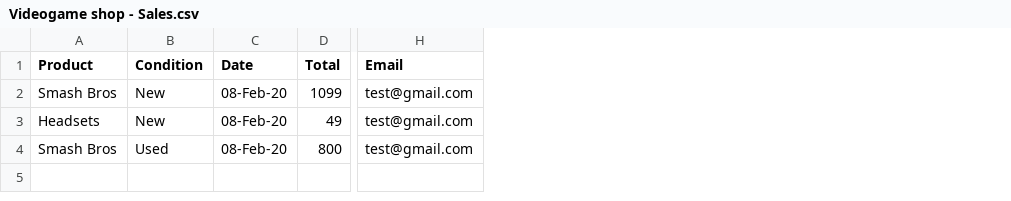
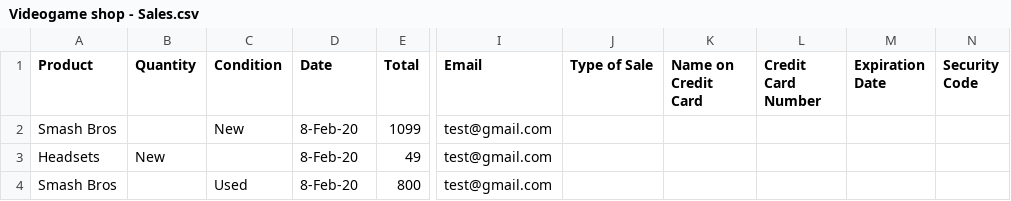
Before and after one commit to joshuaconstante2197/VideogameShop, a CSV file: VideogameShop.Library/Data/Videogame shop - Sales.csv, drawn as a sheet; only a part is shown, gaps mark what is left out; addresses are those after the commit; the diff names each change by its address in the sheet, - before the commit and + after, or states it on an @@ line.

Commit message:
Add credit card fields and Luhn algorithm

```diff
--- a/VideogameShop.Library/Data/Videogame shop - Sales.csv
+++ b/VideogameShop.Library/Data/Videogame shop - Sales.csv
+column B (Quantity), row 3: New
+column J (Type of Sale), empty
+column K (Name on Credit Card), empty
+column L (Credit Card Number), empty
+column M (Expiration Date), empty
+column N (Security Code), empty
-D2:D4 (Date): 08-Feb-20
+D2:D4 (Date): 8-Feb-20
-C3 (Condition): New
+C3 (Condition): (empty)
```
Also changed, not shown: 45 other files.
